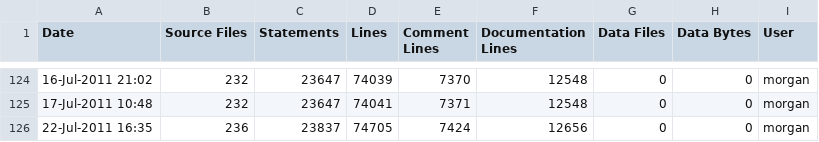
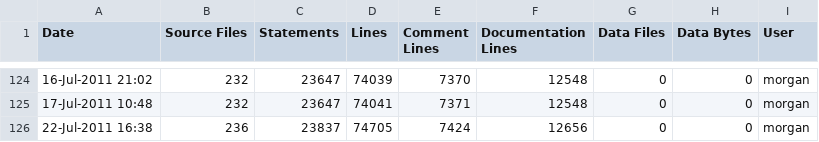
Before and after one commit to A7med-Shoukry/g3d, a CSV file: G3D9/G3D.lib/ice-stats.csv, drawn as a sheet; only a part is shown, gaps mark what is left out.

Commit message:
git-svn-id: https://g3d.svn.sourceforge.net/svnroot/g3d@883 ef0428c2-0c16-0410-9f3f-d710ca1f8061

```diff
--- a/G3D9/G3D.lib/ice-stats.csv
+++ b/G3D9/G3D.lib/ice-stats.csv
@@ -125,2 +125,2 @@
 17-Jul-2011 10:48,232,23647,74041,7371,12548,0,0,"morgan",""
-22-Jul-2011 16:35,236,23837,74705,7424,12656,0,0,"morgan",""
+22-Jul-2011 16:38,236,23837,74705,7424,12656,0,0,"morgan",""
```
Also changed, not shown: G3D9/GLG3D.lib/ice-stats.csv, 1 other file.
